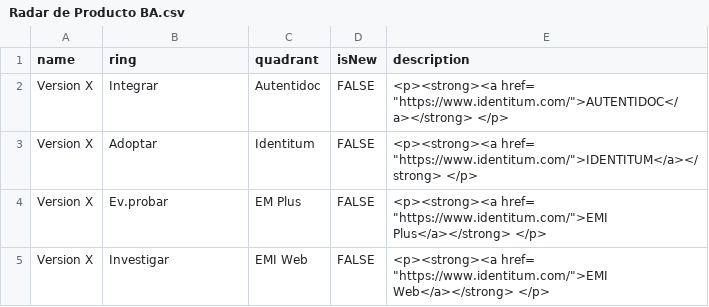
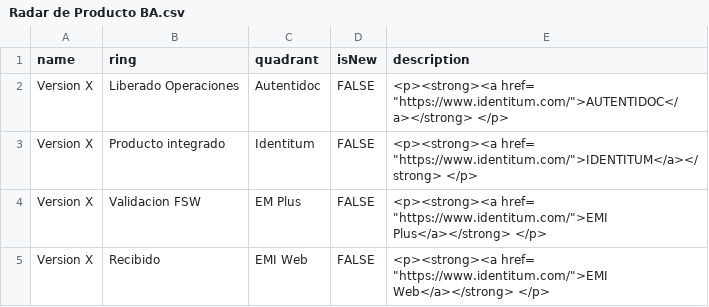
Before and after one commit to jpmejiag/radar_ba, a CSV file: Radar de Producto BA.csv, drawn as a sheet.

Commit message:
Update Radar de Producto BA.csv

```diff
--- a/Radar de Producto BA.csv
+++ b/Radar de Producto BA.csv
@@ -1,5 +1,5 @@
 name,ring,quadrant,isNew,description
-Version X,Integrar,Autentidoc,FALSE,"<p><strong><a href= ""https://www.identitum.com/"">AUTENTIDOC</a></strong> </p>"
-Version X,Adoptar,Identitum,FALSE,"<p><strong><a href= ""https://www.identitum.com/"">IDENTITUM</a></strong> </p>"
-Version X,Ev.probar,EM Plus,FALSE,"<p><strong><a href= ""https://www.identitum.com/"">EMI Plus</a></strong> </p>"
-Version X,Investigar,EMI Web,FALSE,"<p><strong><a href= ""https://www.identitum.com/"">EMI Web</a></strong> </p>"
+Version X,Liberado Operaciones,Autentidoc,FALSE,"<p><strong><a href= ""https://www.identitum.com/"">AUTENTIDOC</a></strong> </p>"
+Version X,Producto integrado,Identitum,FALSE,"<p><strong><a href= ""https://www.identitum.com/"">IDENTITUM</a></strong> </p>"
+Version X,Validacion FSW,EM Plus,FALSE,"<p><strong><a href= ""https://www.identitum.com/"">EMI Plus</a></strong> </p>"
+Version X,Recibido,EMI Web,FALSE,"<p><strong><a href= ""https://www.identitum.com/"">EMI Web</a></strong> </p>"
```
